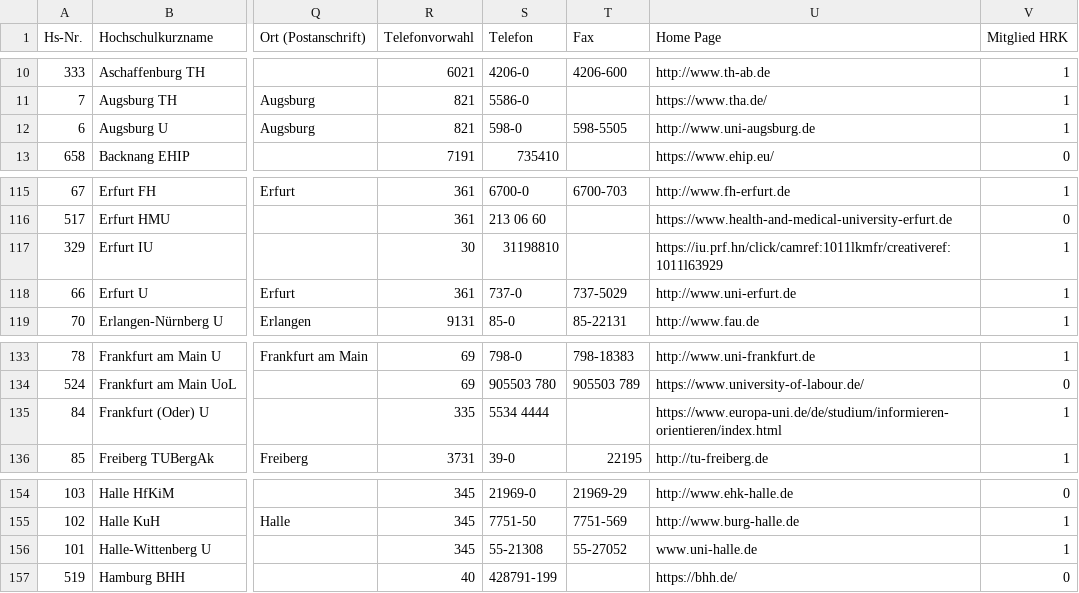
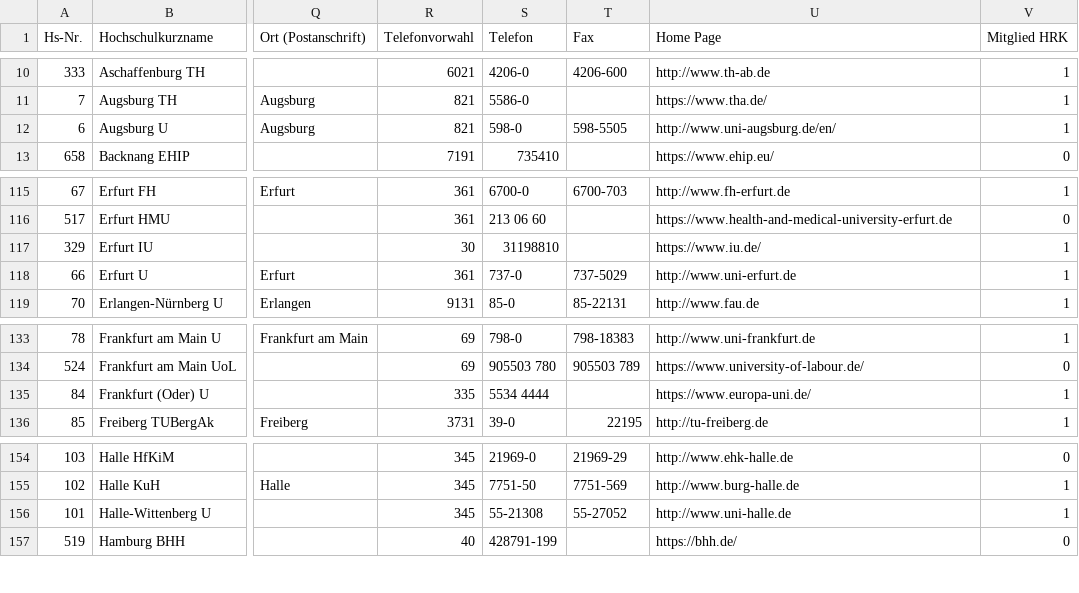
Before and after one commit to the008killer/uni-finder, a CSV file: server/src/db/seeds/universities_de.csv, drawn as a sheet; only a part is shown, gaps mark what is left out; the diff names each change by its address in the sheet, - before the commit and + after, or states it on an @@ line.

```diff
--- a/server/src/db/seeds/universities_de.csv
+++ b/server/src/db/seeds/universities_de.csv
-U12 (Home Page): http://www.uni-augsburg.de
+U12 (Home Page): http://www.uni-augsburg.de/en/
-U117 (Home Page): https://iu.prf.hn/click/camref:1011lkmfr/creativeref:1011l63929
+U117 (Home Page): https://www.iu.de/
-U135 (Home Page): https://www.europa-uni.de/de/studium/informieren-orientieren/index.html
+U135 (Home Page): https://www.europa-uni.de/
-U156 (Home Page): www.uni-halle.de
+U156 (Home Page): http://www.uni-halle.de
```
Also changed, not shown: 2 other files.
